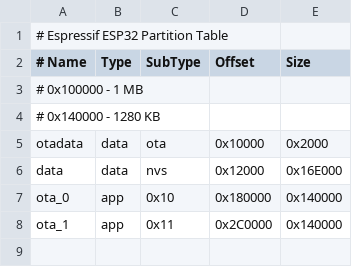
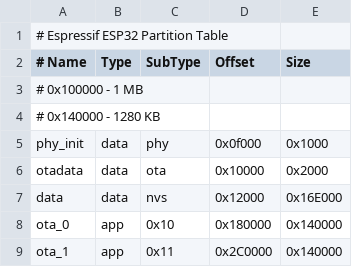
Before and after one commit to LOOKin-Platform/Firmware, a CSV file: partitions_custom.csv, drawn as a sheet.

```diff
--- a/partitions_custom.csv
+++ b/partitions_custom.csv
@@ -4,2 +4,3 @@
 # 0x140000 - 1280 KB
+phy_init, data, phy,     0x0f000  ,    0x1000
 otadata,  data, ota,     0x10000  ,    0x2000
```
Also changed, not shown: 10 other files.
